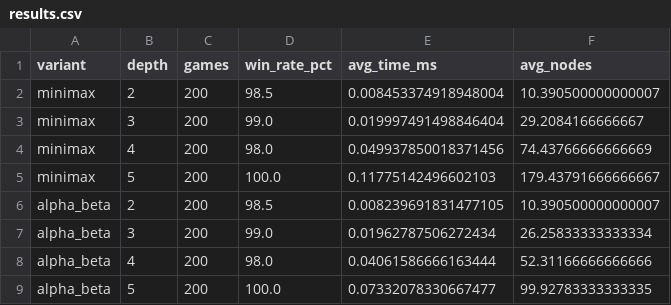
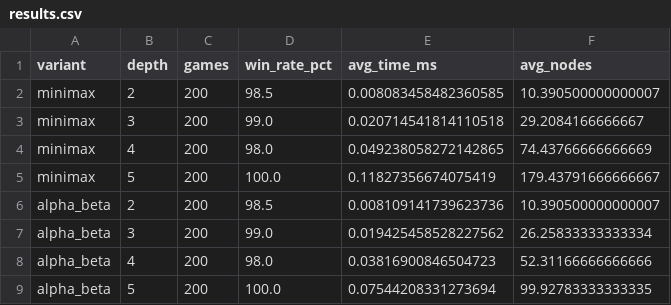
Before and after one commit to decode-debug/WSI---LAB-3-Dwuosobowe_gry_deterministyczne, a CSV file: results.csv, drawn as a sheet.

```diff
--- a/results.csv
+++ b/results.csv
@@ -1,9 +1,9 @@
 variant,depth,games,win_rate_pct,avg_time_ms,avg_nodes
-minimax,2,200,98.5,0.008453374918948004,10.390500000000007
-minimax,3,200,99.0,0.019997491498846404,29.2084166666667
-minimax,4,200,98.0,0.049937850018371456,74.43766666666669
-minimax,5,200,100.0,0.11775142496602103,179.43791666666667
-alpha_beta,2,200,98.5,0.008239691831477105,10.390500000000007
-alpha_beta,3,200,99.0,0.01962787506272434,26.25833333333334
-alpha_beta,4,200,98.0,0.04061586666163444,52.31166666666666
-alpha_beta,5,200,100.0,0.07332078330667477,99.92783333333335
+minimax,2,200,98.5,0.008083458482360585,10.390500000000007
+minimax,3,200,99.0,0.020714541814110518,29.2084166666667
+minimax,4,200,98.0,0.049238058272142865,74.43766666666669
+minimax,5,200,100.0,0.11827356674075419,179.43791666666667
+alpha_beta,2,200,98.5,0.008109141739623736,10.390500000000007
+alpha_beta,3,200,99.0,0.019425458528227562,26.25833333333334
+alpha_beta,4,200,98.0,0.03816900846504723,52.31166666666666
+alpha_beta,5,200,100.0,0.07544208331273694,99.92783333333335
```
Also changed, not shown: 2 other files.
